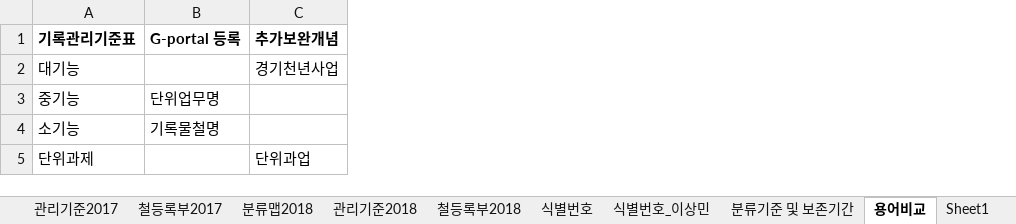
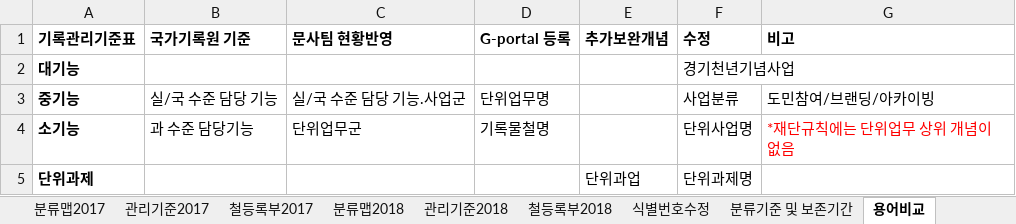
Before and after one commit to leeeeees/larchiveum, an Excel workbook: 기능별 분류맵(안).xlsx, sheet 용어비교, drawn as a sheet; values as stored, in another font and other column widths than the file's, no borders; addresses are those after the commit; the diff names each change by its address in the sheet, - before the commit and + after, or states it on an @@ line.

```diff
--- a/기능별 분류맵(안).xlsx (sheet 용어비교)
+++ b/기능별 분류맵(안).xlsx (sheet 용어비교)
-sheet tab: 식별번호_이상민
+sheet tab: 식별번호수정
@@ sheet tab hidden: 식별번호 @@
-sheet tab: Sheet1
+column B (국가기록원 기준), rows 3-4: 실/국 수준 담당 기능 | 과 수준 담당기능
+column C (문사팀 현황반영), rows 3-4: 실/국 수준 담당 기능.사업군 | 단위업무군
+column F (수정), rows 2-5: 경기천년기념사업 | 사업분류 | 단위사업명 | 단위과제명
+column G (비고), rows 3-4: 도민참여/브랜딩/아카이빙 | *재단규칙에는 단위업무 상위 개념이 없음
-A2:A5 bold: off
+A2:A5 bold: on
-E2 (추가보완개념): 경기천년사업
+E2 (추가보완개념): (empty)
```
Also changed, not shown: sheet 관리기준2017, sheet 분류기준 및 보존기간, sheet 분류맵2017, sheet 분류맵2018, sheet 식별번호수정, sheet 관리기준2018, ggma_Business Reference Model.xlsx, 1 other file.
